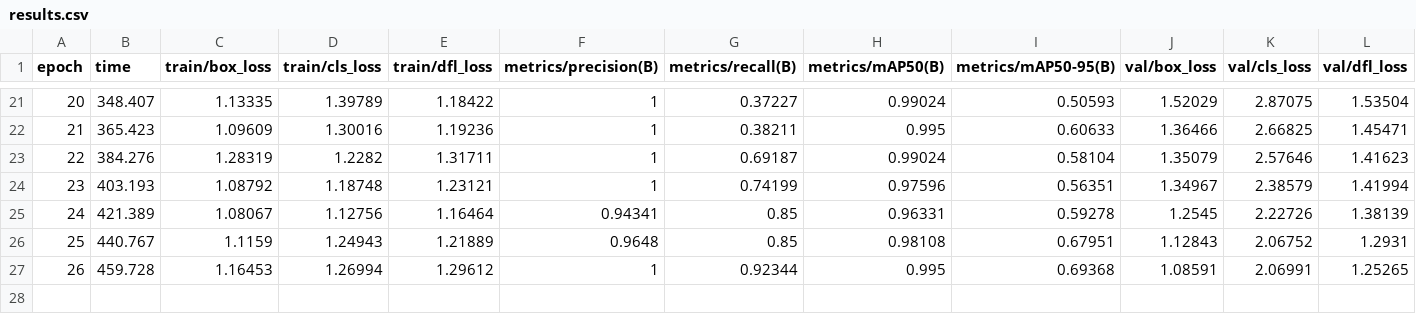
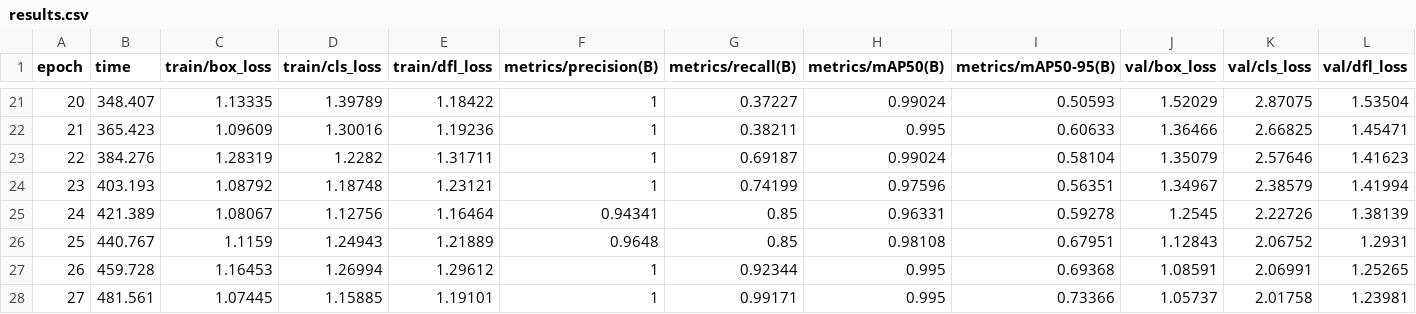
Before and after one commit to Maksof-waqarahmed/yolo-obj-detection, a CSV file: runs/detect/train2/results.csv, drawn as a sheet; only a part is shown, gaps mark what is left out; rows hold the shown columns only; the diff names each change by its address in the sheet, - before the commit and + after, or states it on an @@ line.

```diff
--- a/runs/detect/train2/results.csv
+++ b/runs/detect/train2/results.csv
+row 28: 27 | 481.561 | 1.07445 | 1.15885 | 1.19101 | 1 | 0.99171 | 0.995 | 0.73366 | 1.05737 | 2.01758 | 1.23981
```
Also changed, not shown: 3 other files.
